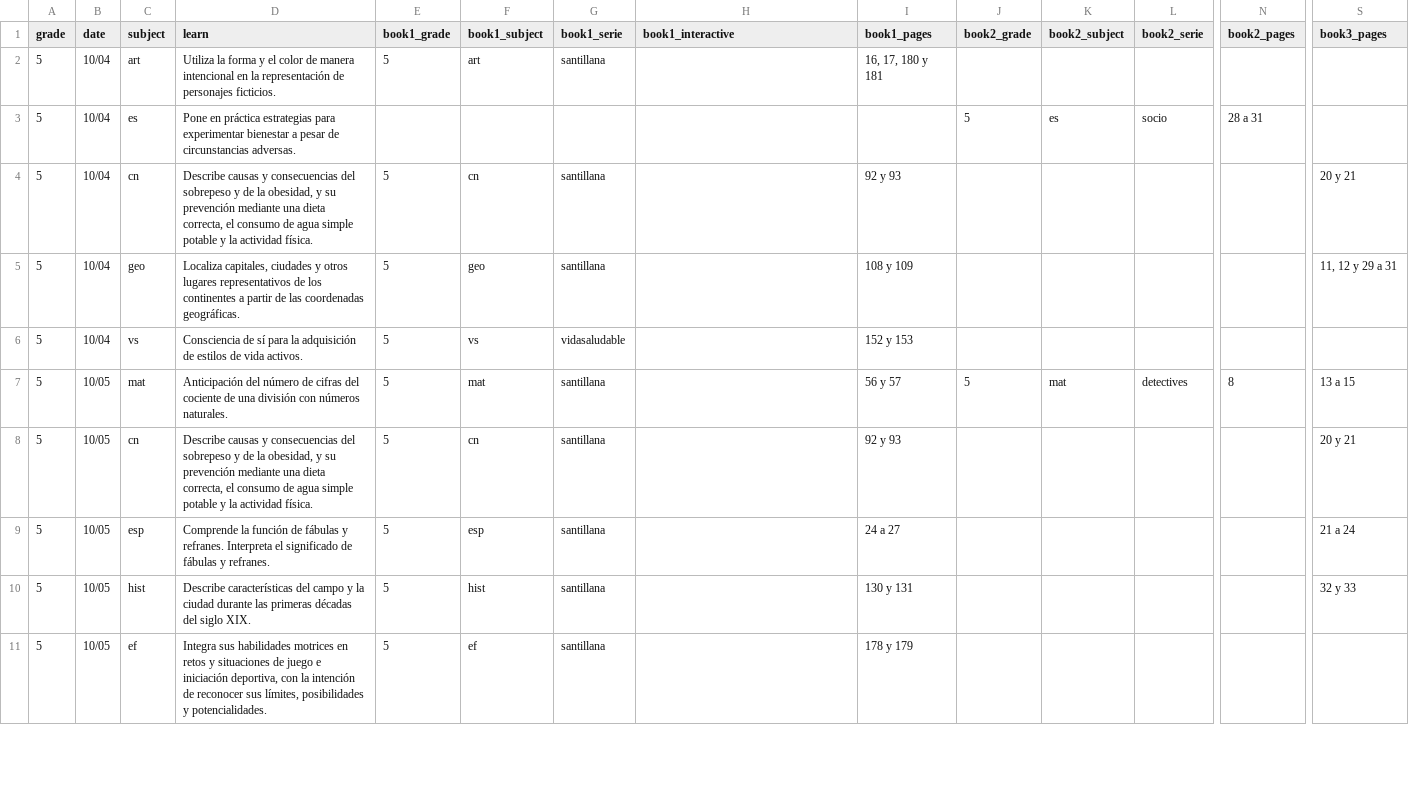
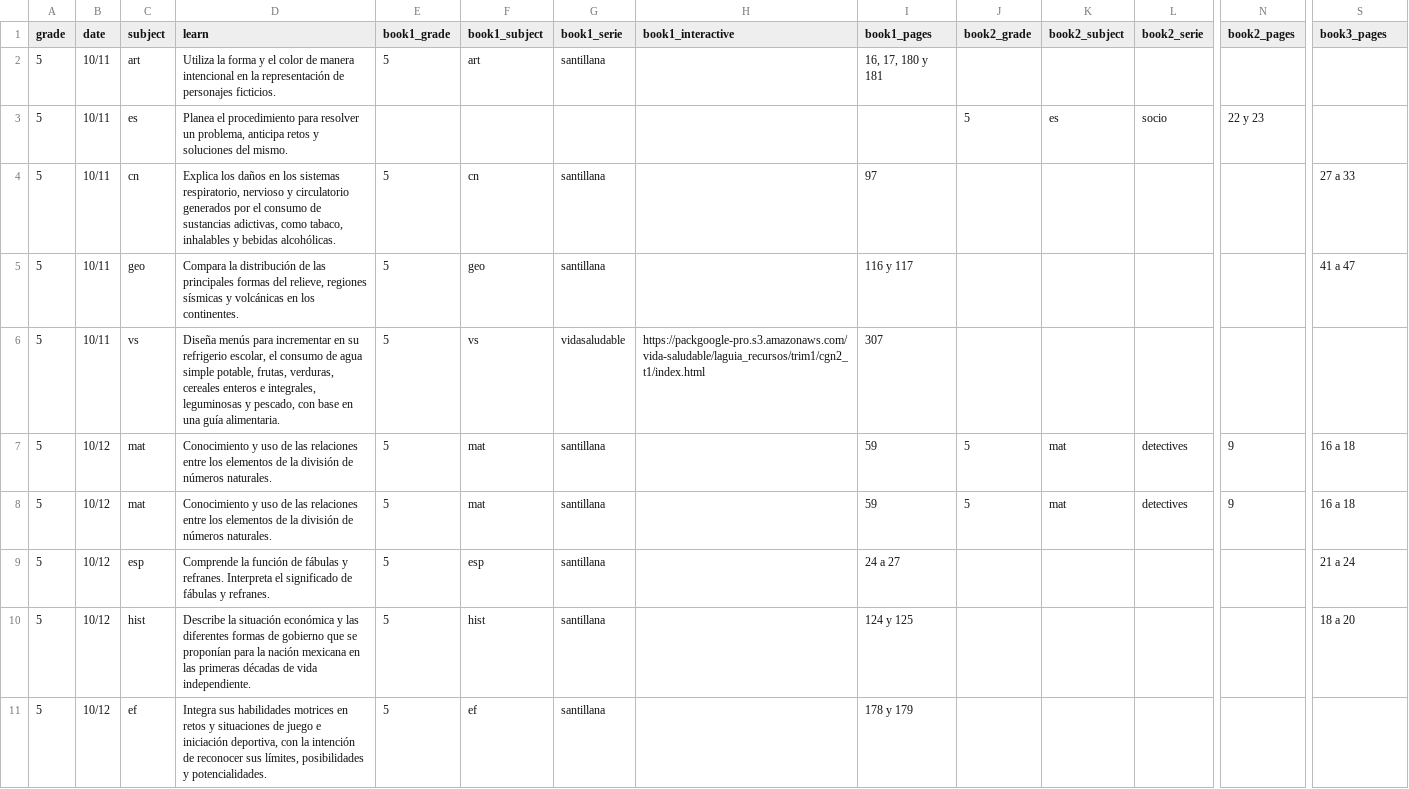
Before and after one commit to dannegm/gavi, a CSV file: santillana-recursos/semana 7/LGS5_Aprende en casa_GAVI_Semana 7_2021-2022.csv, drawn as a sheet; only a part is shown, gaps mark what is left out; the diff covers the shown part only; the diff names each change by its address in the sheet, - before the commit and + after, or states it on an @@ line.

Commit message:
Semana 7: Quinto

```diff
--- a/santillana-recursos/semana 7/LGS5_Aprende en casa_GAVI_Semana 7_2021-2022.csv
+++ b/santillana-recursos/semana 7/LGS5_Aprende en casa_GAVI_Semana 7_2021-2022.csv
-B2:B6 (date): 10/04
+B2:B6 (date): 10/11
-D3 (learn): Pone en práctica estrategias para experimentar bienestar a pesar de circunstancias adversas.
+D3 (learn): Planea el procedimiento para resolver un problema, anticipa retos y soluciones del mismo.
-N3 (book2_pages): 28 a 31
+N3 (book2_pages): 22 y 23
-D4 (learn): Describe causas y consecuencias del sobrepeso y de la obesidad, y su prevención mediante una dieta correcta, el consumo de agua simple potable y la actividad física.
+D4 (learn): Explica los daños en los sistemas respiratorio, nervioso y circulatorio generados por el consumo de sustancias adictivas, como tabaco, inhalables y bebidas alcohólicas.
-I4 (book1_pages): 92 y 93
+I4 (book1_pages): 97
-S4 (book3_pages): 20 y 21
+S4 (book3_pages): 27 a 33
-D5 (learn): Localiza capitales, ciudades y otros lugares representativos de los continentes a partir de las coordenadas geográficas.
+D5 (learn): Compara la distribución de las principales formas del relieve, regiones sísmicas y volcánicas en los continentes.
-I5 (book1_pages): 108 y 109
+I5 (book1_pages): 116 y 117
-S5 (book3_pages): 11, 12 y 29 a 31
+S5 (book3_pages): 41 a 47
-D6 (learn): Consciencia de sí para la adquisición de estilos de vida activos.
+D6 (learn): Diseña menús para incrementar en su refrigerio escolar, el consumo de agua simple potable, frutas, verduras, cereales enteros e integrales, leguminosas y pescado, con base en una guía alimentaria.
-H6 (book1_interactive): (empty)
+H6 (book1_interactive): https://packgoogle-pro.s3.amazonaws.com/vida-saludable/laguia_recursos/trim1/cgn2_t1/index.html
-I6 (book1_pages): 152 y 153
+I6 (book1_pages): 307
-B7:B11 (date): 10/05
+B7:B11 (date): 10/12
-D7 (learn): Anticipación del número de cifras del cociente de una división con números naturales.
+D7 (learn): Conocimiento y uso de las relaciones entre los elementos de la división de números naturales.
-I7 (book1_pages): 56 y 57
+I7 (book1_pages): 59
-N7 (book2_pages): 8
+N7 (book2_pages): 9
-S7 (book3_pages): 13 a 15
+S7 (book3_pages): 16 a 18
-C8 (subject): cn
+C8 (subject): mat
-D8 (learn): Describe causas y consecuencias del sobrepeso y de la obesidad, y su prevención mediante una dieta correcta, el consumo de agua simple potable y la actividad física.
+D8 (learn): Conocimiento y uso de las relaciones entre los elementos de la división de números naturales.
-F8 (book1_subject): cn
+F8 (book1_subject): mat
-I8 (book1_pages): 92 y 93
+I8 (book1_pages): 59
-J8 (book2_grade): (empty)
+J8 (book2_grade): 5
-K8 (book2_subject): (empty)
+K8 (book2_subject): mat
-L8 (book2_serie): (empty)
+L8 (book2_serie): detectives
-N8 (book2_pages): (empty)
+N8 (book2_pages): 9
-S8 (book3_pages): 20 y 21
+S8 (book3_pages): 16 a 18
-D10 (learn): Describe características del campo y la ciudad durante las primeras décadas del siglo XIX.
+D10 (learn): Describe la situación económica y las diferentes formas de gobierno que se proponían para la nación mexicana en las primeras décadas de vida independiente.
-I10 (book1_pages): 130 y 131
+I10 (book1_pages): 124 y 125
-S10 (book3_pages): 32 y 33
+S10 (book3_pages): 18 a 20
```
Also changed, not shown: 1 added row, 1 removed row and 43 edited cells elsewhere in this file, 2 other files.
